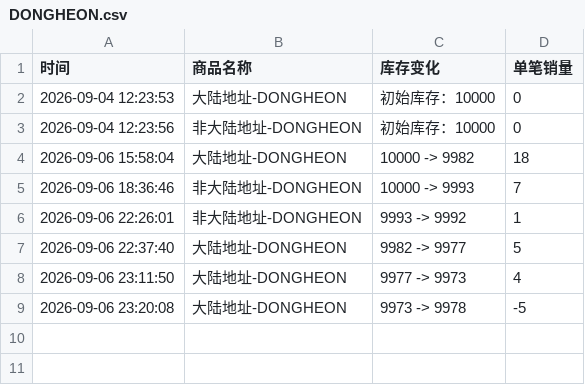
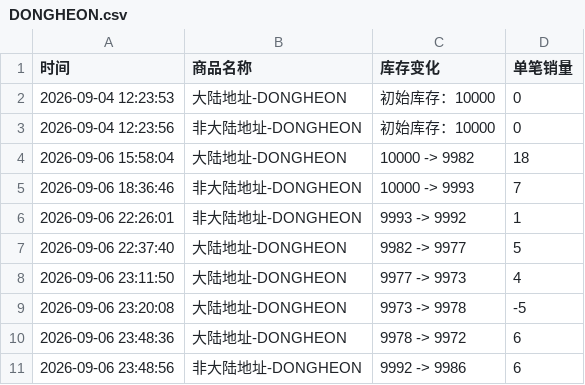
Before and after one commit to Juineii/verivery_imini0906, a CSV file: DONGHEON.csv, drawn as a sheet; the diff names each change by its address in the sheet, - before the commit and + after, or states it on an @@ line.

Commit message:
自动更新数据 2026-09-06 23:49:11

```diff
--- a/DONGHEON.csv
+++ b/DONGHEON.csv
+row 10: 2026-09-06 23:48:36 | 大陆地址-DONGHEON | 9978 -> 9972 | 6
+row 11: 2026-09-06 23:48:56 | 非大陆地址-DONGHEON | 9992 -> 9986 | 6
```
